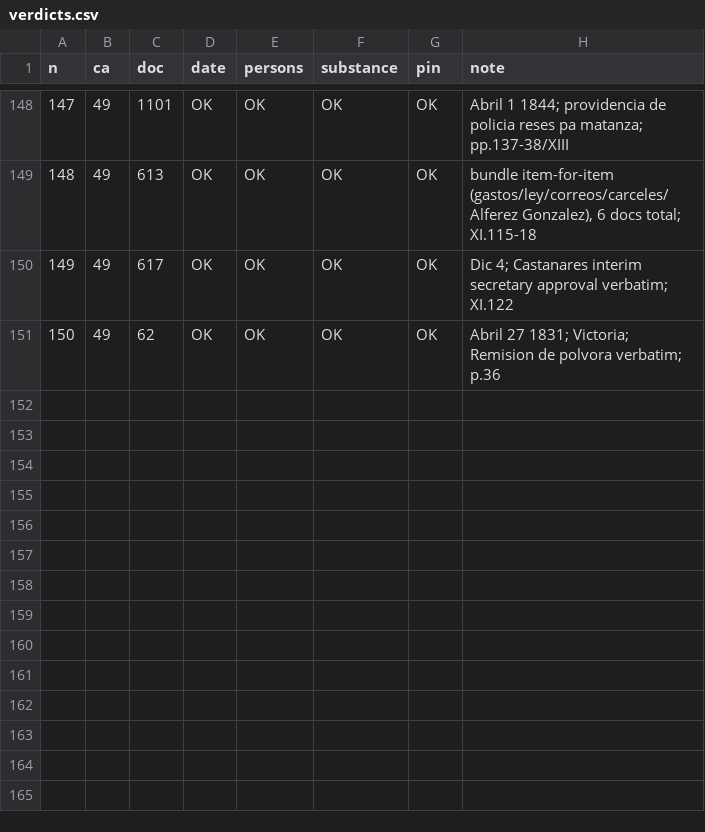
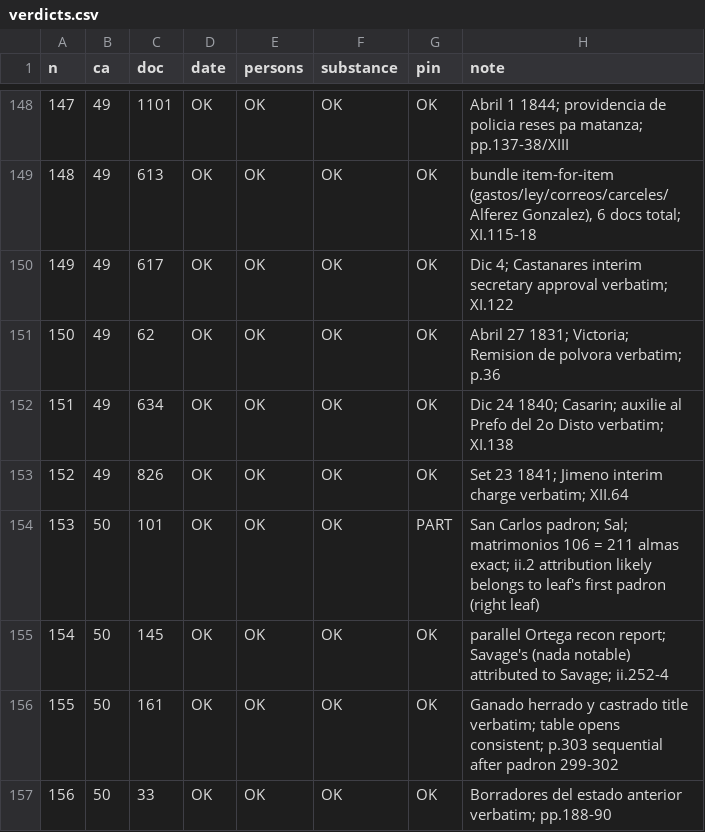
Before and after one commit to Aodhanm/archives-of-california, a CSV file: audit/verdicts.csv, drawn as a sheet; only a part is shown, gaps mark what is left out.

```diff
--- a/audit/verdicts.csv
+++ b/audit/verdicts.csv
@@ -151 +151,7 @@ n,ca,doc,date,persons,substance,pin,note
 150,49,62,OK,OK,OK,OK,"Abril 27 1831; Victoria; Remision de polvora verbatim; p.36"
+151,49,634,OK,OK,OK,OK,"Dic 24 1840; Casarin; auxilie al Prefo del 2o Disto verbatim; XI.138"
+152,49,826,OK,OK,OK,OK,"Set 23 1841; Jimeno interim charge verbatim; XII.64"
+153,50,101,OK,OK,OK,PART,"San Carlos padron; Sal; matrimonios 106 = 211 almas exact; ii.2 attribution likely belongs to leaf's first padron (right leaf)"
+154,50,145,OK,OK,OK,OK,"parallel Ortega recon report; Savage's (nada notable) attributed to Savage; ii.252-4"
+155,50,161,OK,OK,OK,OK,"Ganado herrado y castrado title verbatim; table opens consistent; p.303 sequential after padron 299-302"
+156,50,33,OK,OK,OK,OK,"Borradores del estado anterior verbatim; pp.188-90"
```
Also changed, not shown: 2 other files.
